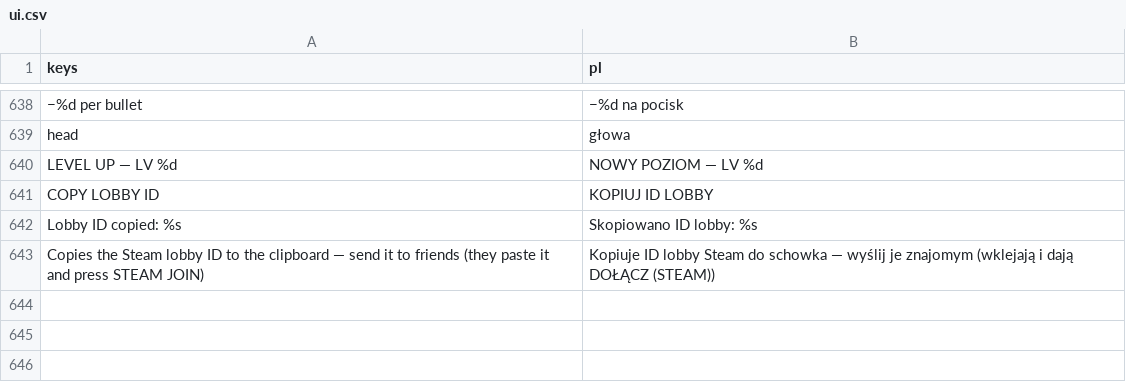
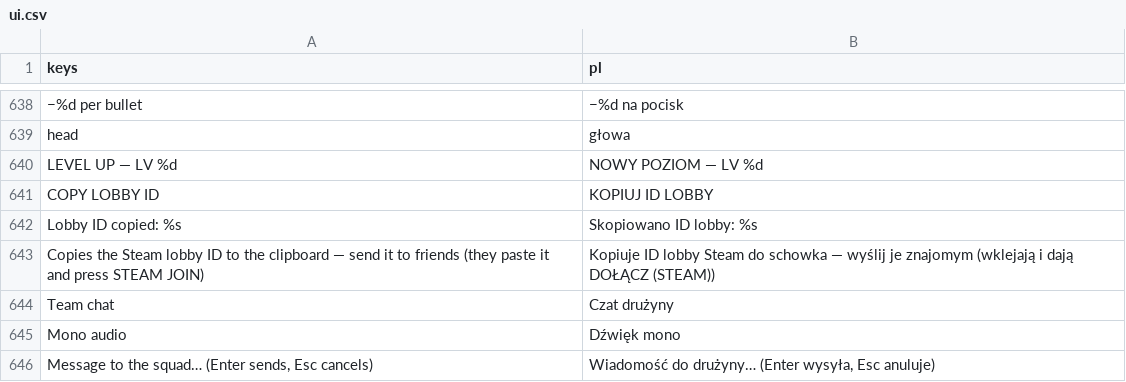
Before and after one commit to ssiwm/gameon, a CSV file: prototype/translations/ui.csv, drawn as a sheet; only a part is shown, gaps mark what is left out; the diff names each change by its address in the sheet, - before the commit and + after, or states it on an @@ line.

```diff
--- a/prototype/translations/ui.csv
+++ b/prototype/translations/ui.csv
+row 644: Team chat | Czat drużyny
+row 645: Mono audio | Dźwięk mono
+row 646: Message to the squad… (Enter sends, Esc cancels) | Wiadomość do drużyny… (Enter wysyła, Esc anuluje)
```
Also changed, not shown: 13 other files.
